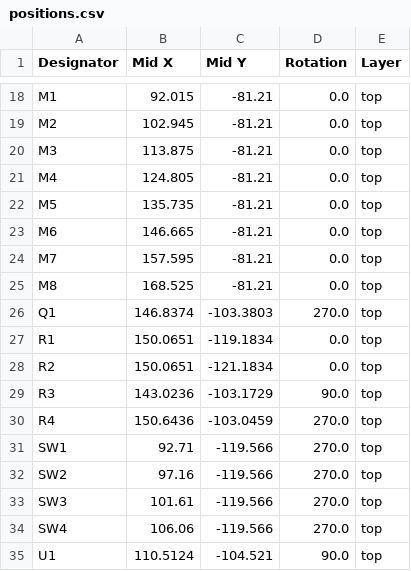
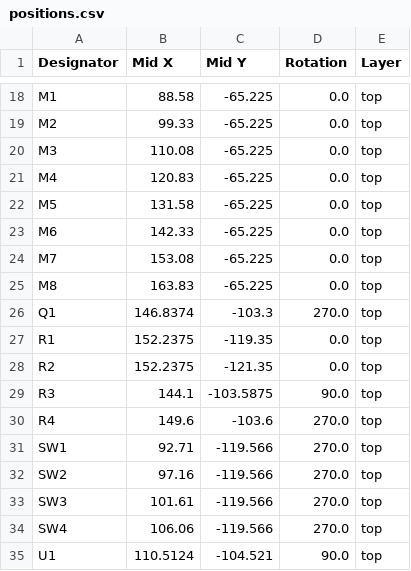
Before and after one commit to Envious-Data/EnvOpenClock, a CSV file: KiCad Files/production/positions.csv, drawn as a sheet; only a part is shown, gaps mark what is left out; the diff covers the shown part only; the diff names each change by its address in the sheet, - before the commit and + after, or states it on an @@ line.

```diff
--- a/KiCad Files/production/positions.csv
+++ b/KiCad Files/production/positions.csv
-B18 (Mid X): 92.015
+B18 (Mid X): 88.58
-C18:C25 (Mid Y): -81.21
+C18:C25 (Mid Y): -65.225
-B19 (Mid X): 102.945
+B19 (Mid X): 99.33
-B20 (Mid X): 113.875
+B20 (Mid X): 110.08
-B21 (Mid X): 124.805
+B21 (Mid X): 120.83
-B22 (Mid X): 135.735
+B22 (Mid X): 131.58
-B23 (Mid X): 146.665
+B23 (Mid X): 142.33
-B24 (Mid X): 157.595
+B24 (Mid X): 153.08
-B25 (Mid X): 168.525
+B25 (Mid X): 163.83
-C26 (Mid Y): -103.3803
+C26 (Mid Y): -103.3
-B27:B28 (Mid X): 150.0651
+B27:B28 (Mid X): 152.2375
-C27 (Mid Y): -119.1834
+C27 (Mid Y): -119.35
-C28 (Mid Y): -121.1834
+C28 (Mid Y): -121.35
-B29 (Mid X): 143.0236
+B29 (Mid X): 144.1
-C29 (Mid Y): -103.1729
+C29 (Mid Y): -103.5875
-B30 (Mid X): 150.6436
+B30 (Mid X): 149.6
-C30 (Mid Y): -103.0459
+C30 (Mid Y): -103.6
```
Also changed, not shown: 40 edited cells elsewhere in this file, KiCad Files/production/bom.csv, 3 other files.
